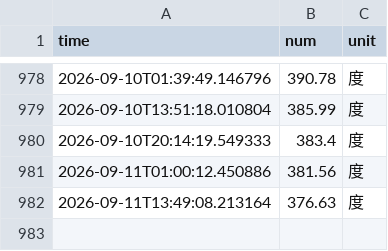
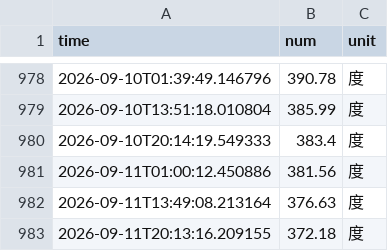
Before and after one commit to JingxuGu/nju_electric_monitor, a CSV file: data/electricity_data.csv, drawn as a sheet; only a part is shown, gaps mark what is left out.

```diff
--- a/data/electricity_data.csv
+++ b/data/electricity_data.csv
@@ -982 +982,2 @@ time,num,unit
 2026-09-11T13:49:08.213164,376.63,度
+2026-09-11T20:13:16.209155,372.18,度
```
Also changed, not shown: 4 other files.
